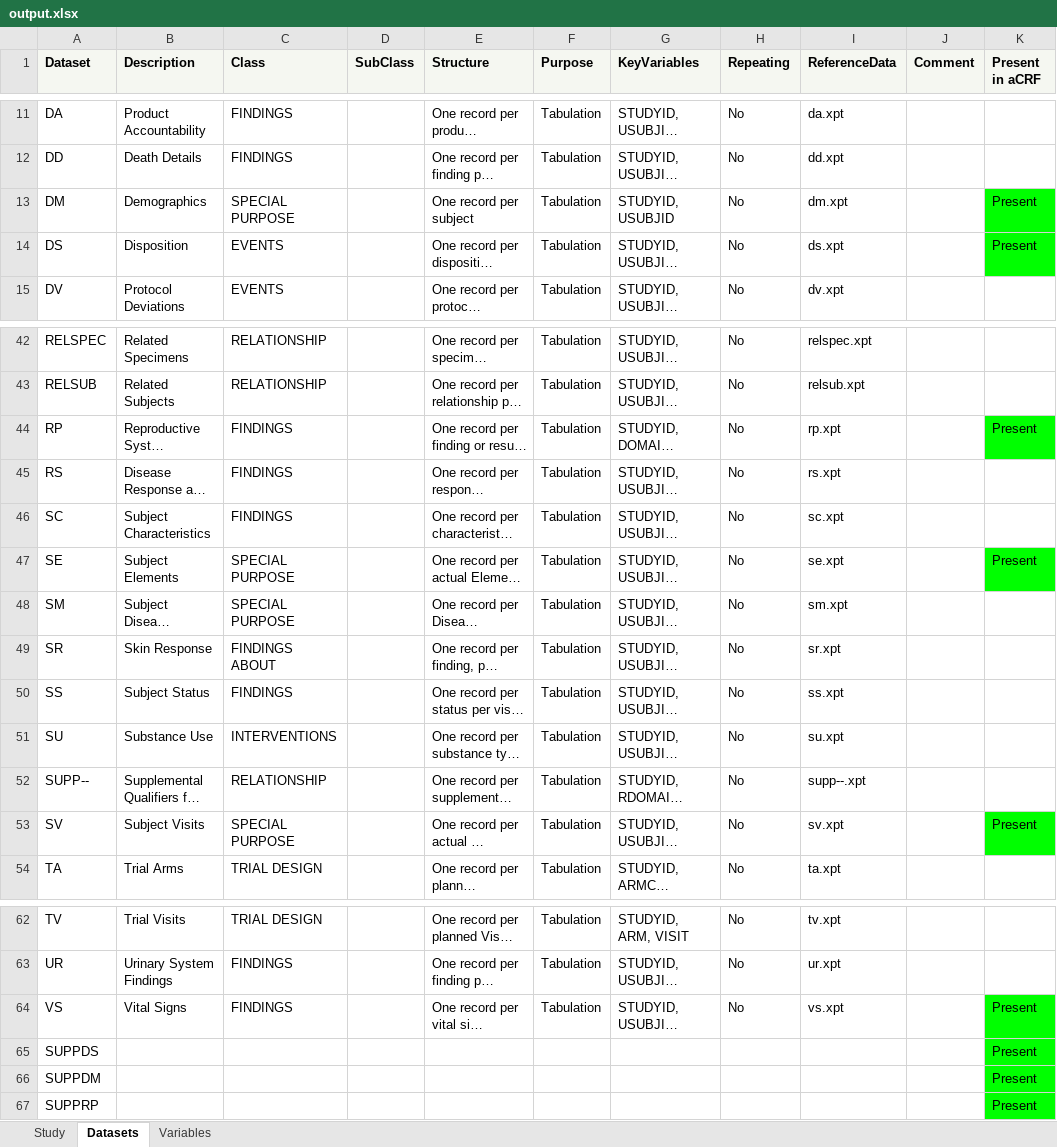
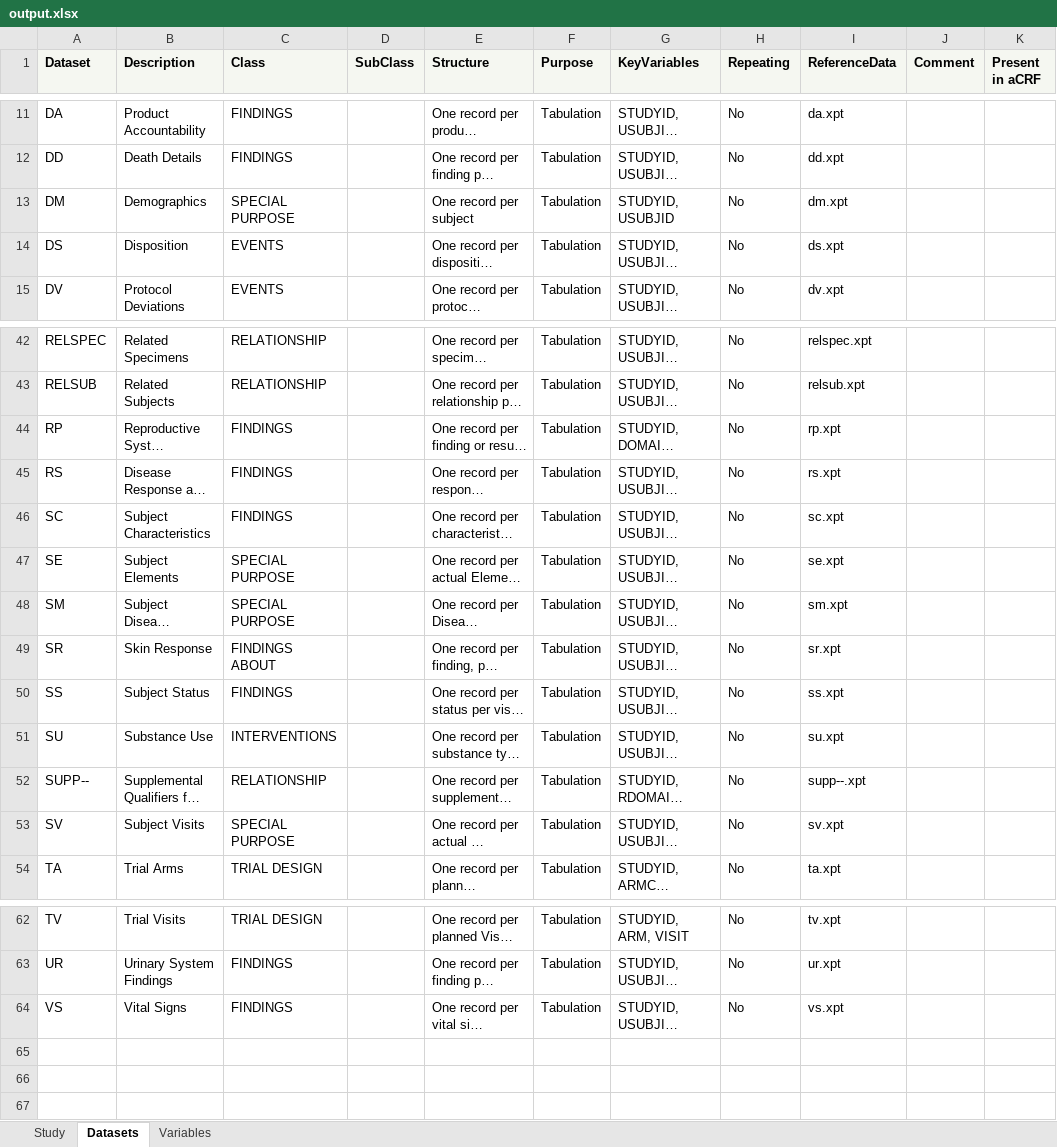
Before and after one commit to ssparna/PHUSE-EU-Connect-SM15, an Excel workbook: outputs/output.xlsx, sheet Datasets, drawn as a sheet; only a part is shown, gaps mark what is left out; long unchanged cells end in …; values as stored, in another font and other column widths than the file's, no borders; the diff names each change by its address in the sheet, - before the commit and + after, or states it on an @@ line.

```diff
--- a/outputs/output.xlsx (sheet Datasets)
+++ b/outputs/output.xlsx (sheet Datasets)
-K13:K14 (Present in aCRF): Present
+K13:K14 (Present in aCRF): (empty)
-K13:K14 fill: #00FF00
+K13:K14 fill: none
-K44 (Present in aCRF): Present
+K44 (Present in aCRF): (empty)
-K44 fill: #00FF00
+K44 fill: none
-K47 (Present in aCRF): Present
+K47 (Present in aCRF): (empty)
-K47 fill: #00FF00
+K47 fill: none
-K53 (Present in aCRF): Present
+K53 (Present in aCRF): (empty)
-K53 fill: #00FF00
+K53 fill: none
-K64 (Present in aCRF): Present
+K64 (Present in aCRF): (empty)
-K64 fill: #00FF00
+K64 fill: none
-row 65: SUPPDS |  |  |  |  |  |  |  |  |  | Present
-row 66: SUPPDM |  |  |  |  |  |  |  |  |  | Present
-row 67: SUPPRP |  |  |  |  |  |  |  |  |  | Present
```
Also changed, not shown: sheet Variables, 4 other files.
